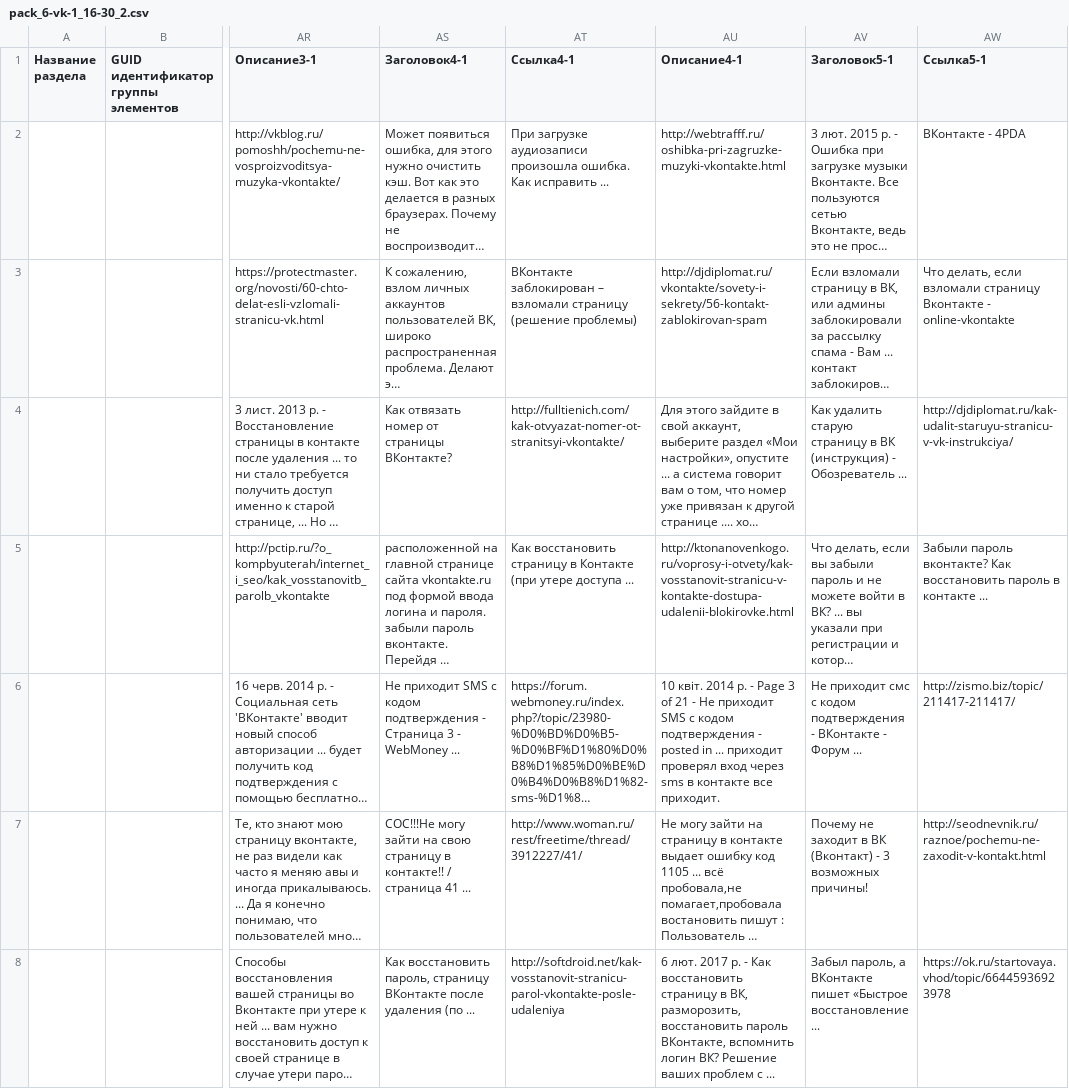
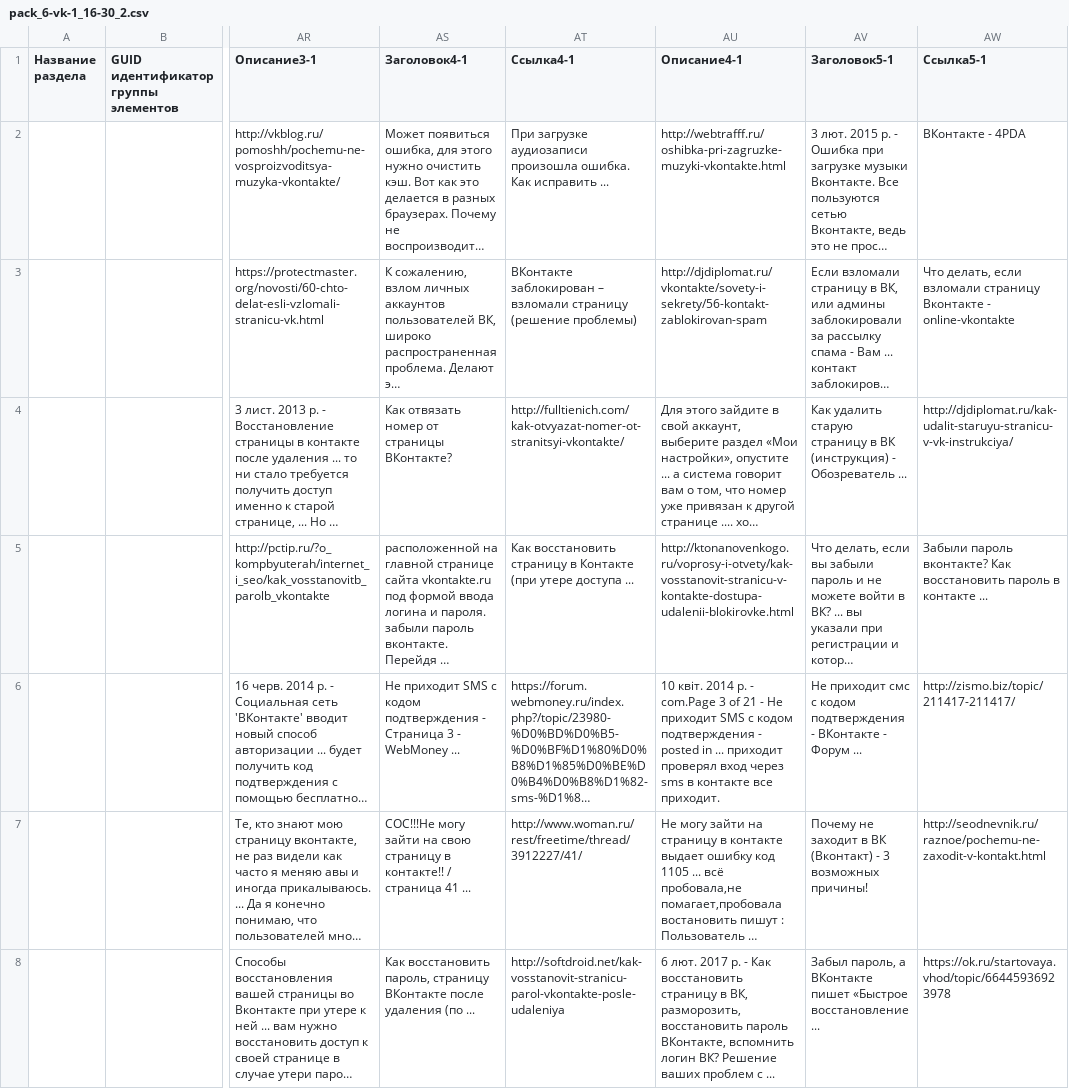
Before and after one commit to zlinuxfan/PersonalSearch, a CSV file: data/pack_6-vk-1_/result/pack_6-vk-1_16-30_2.csv, drawn as a sheet; only a part is shown, gaps mark what is left out; long unchanged cells end in …; the diff names each change by its address in the sheet, - before the commit and + after, or states it on an @@ line.

```diff
--- a/data/pack_6-vk-1_/result/pack_6-vk-1_16-30_2.csv
+++ b/data/pack_6-vk-1_/result/pack_6-vk-1_16-30_2.csv
-AU6 (Описание4-1): …р. - Page 3 of…
+AU6 (Описание4-1): …р. - com.Page 3 of…
```
Also changed, not shown: data/pack_6_cook/result/pack_6_cook_121-133_2.csv, 37 other files.
